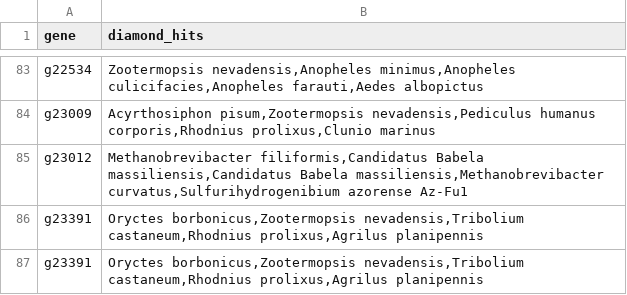
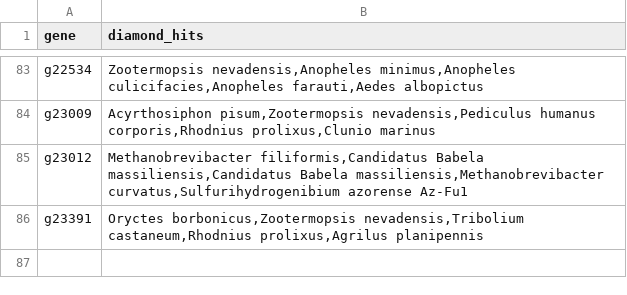
Before and after one commit to RossLab/B_viburni, a TSV file: output/B_genes.diamond_taxa_overview.tsv, drawn as a sheet; only a part is shown, gaps mark what is left out; the diff names each change by its address in the sheet, - before the commit and + after, or states it on an @@ line.

Commit message:
figures, tables and some other updates

```diff
--- a/output/B_genes.diamond_taxa_overview.tsv
+++ b/output/B_genes.diamond_taxa_overview.tsv
-row 87: g23391 | Oryctes borbonicus,Zootermopsis nevadensis,Tribolium castaneum,Rhodnius prolixus,Agrilus planipennis
```
Also changed, not shown: 19 other files.
